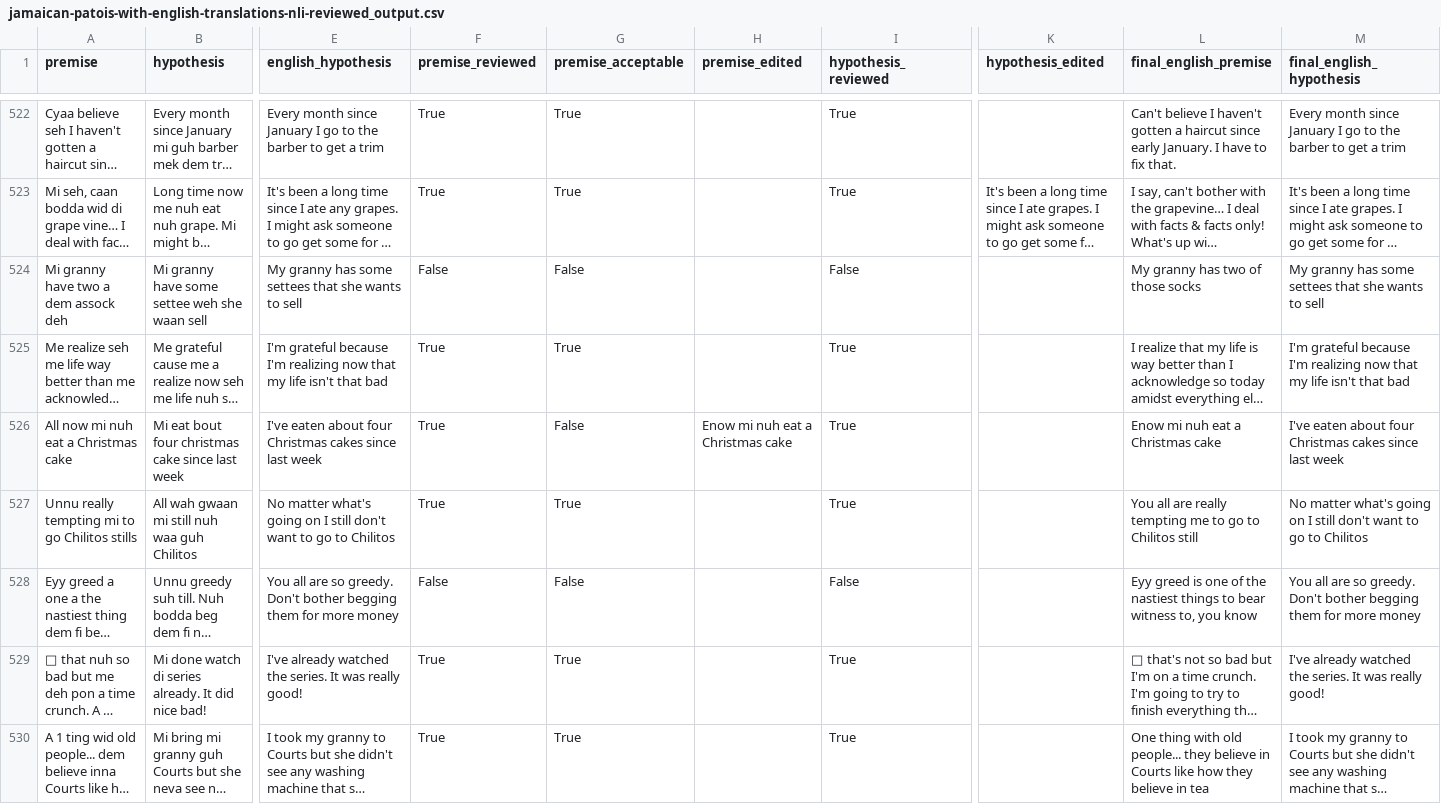
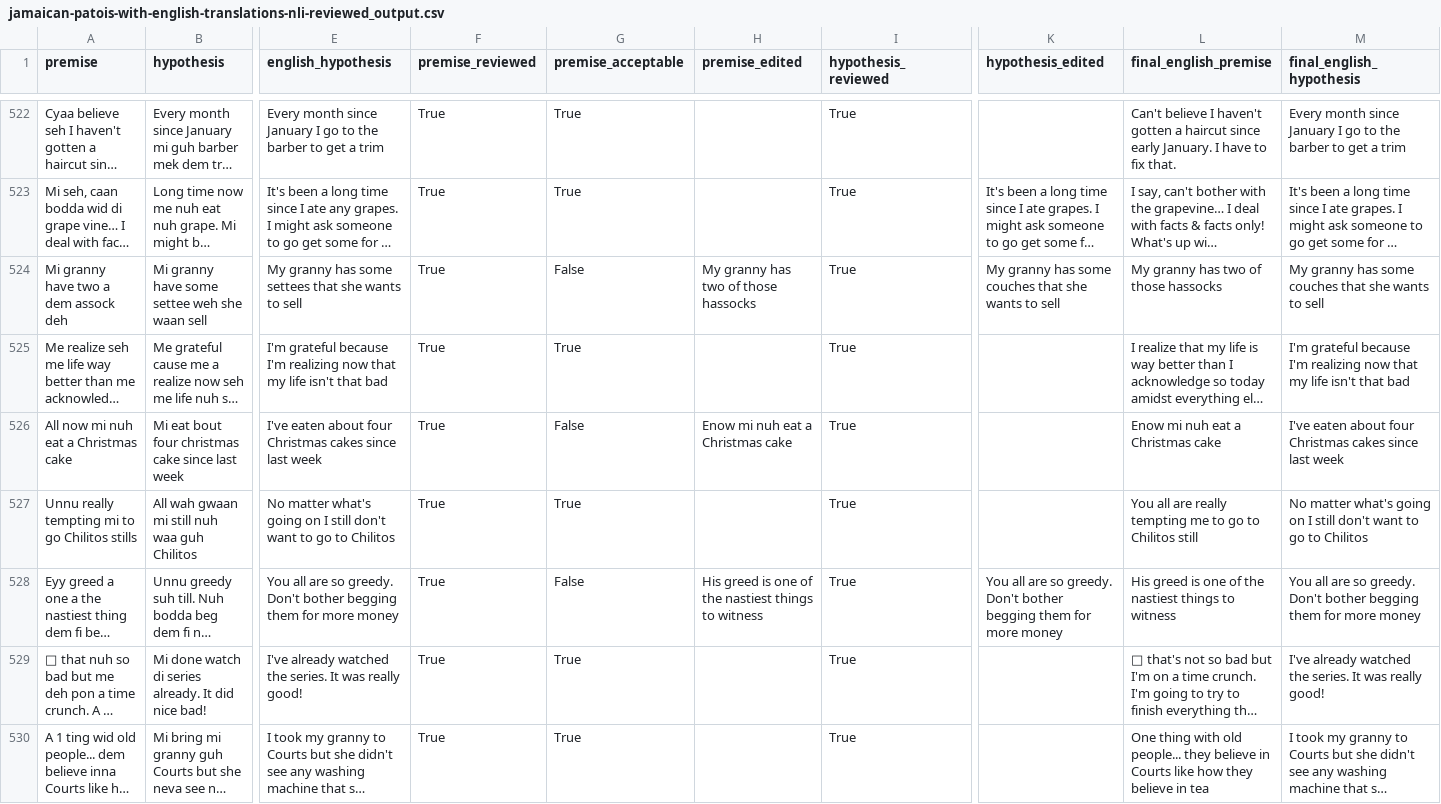
Before and after one commit to aw03/Jamaican-Patois-vs-English-NLI, a CSV file: datasets/jamaican-patois-with-english-translations-nli-reviewed_output.csv, drawn as a sheet; only a part is shown, gaps mark what is left out; long unchanged cells end in …; the diff covers the shown part only; the diff names each change by its address in the sheet, - before the commit and + after, or states it on an @@ line.

```diff
--- a/datasets/jamaican-patois-with-english-translations-nli-reviewed_output.csv
+++ b/datasets/jamaican-patois-with-english-translations-nli-reviewed_output.csv
-F524 (premise_reviewed): False
+F524 (premise_reviewed): True
-H524 (premise_edited): (empty)
+H524 (premise_edited): My granny has two of those hassocks
-I524 (hypothesis_reviewed): False
+I524 (hypothesis_reviewed): True
-K524 (hypothesis_edited): (empty)
+K524 (hypothesis_edited): My granny has some couches that she wants to sell
-L524 (final_english_premise): My granny has two of those socks
+L524 (final_english_premise): My granny has two of those hassocks
-M524 (final_english_hypothesis): …has some settees that she…
+M524 (final_english_hypothesis): …has some couches that she…
-F528 (premise_reviewed): False
+F528 (premise_reviewed): True
-H528 (premise_edited): (empty)
+H528 (premise_edited): His greed is one of the nastiest things to witness
-I528 (hypothesis_reviewed): False
+I528 (hypothesis_reviewed): True
-K528 (hypothesis_edited): (empty)
+K528 (hypothesis_edited): You all are so greedy. Don't bother begging them for more money
-L528 (final_english_premise): Eyy greed is one of the nastiest things to bear witness to, you know
+L528 (final_english_premise): His greed is one of the nastiest things to witness
```
Also changed, not shown: 183 edited cells elsewhere in this file, 1 other file.
